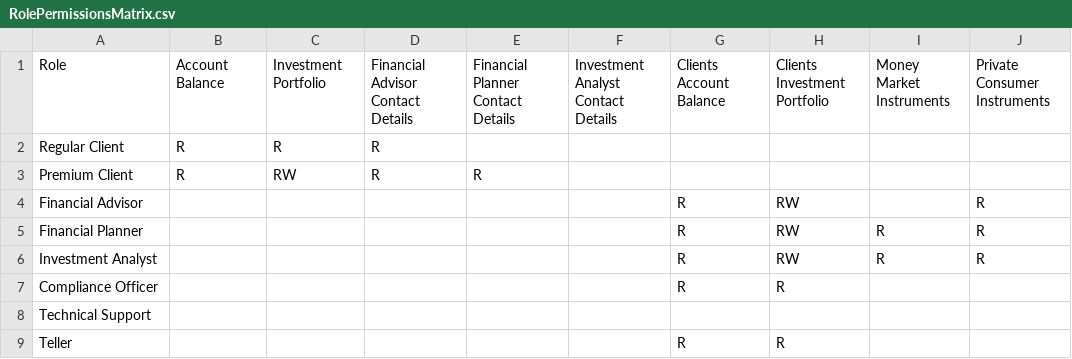
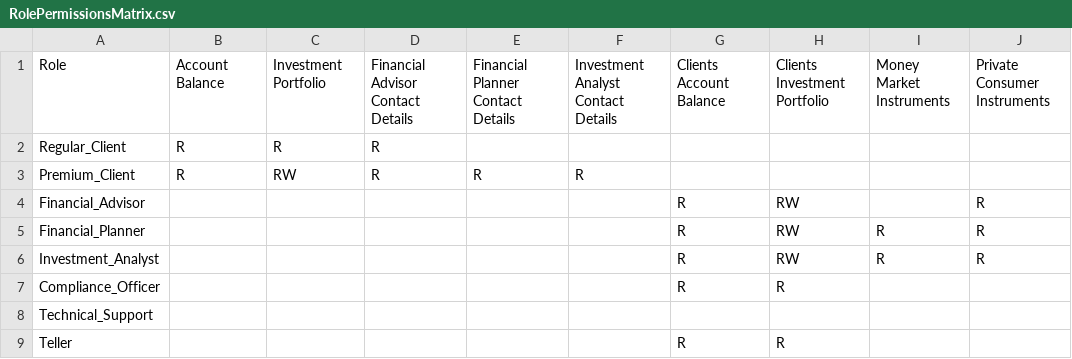
Before and after one commit to MatthewBelanger/SYSC4810_Assignment, a CSV file: Problem1/RolePermissionsMatrix.csv, drawn as a sheet; only a part is shown; the diff names each change by its address in the sheet, - before the commit and + after, or states it on an @@ line.

Commit message:
Adding Problem 3

```diff
--- a/Problem1/RolePermissionsMatrix.csv
+++ b/Problem1/RolePermissionsMatrix.csv
-A2: Regular Client
+A2: Regular_Client
-A3: Premium Client
+A3: Premium_Client
-F3: (empty)
+F3: R
-A4: Financial Advisor
+A4: Financial_Advisor
-A5: Financial Planner
+A5: Financial_Planner
-A6: Investment Analyst
+A6: Investment_Analyst
-A7: Compliance Officer
+A7: Compliance_Officer
-A8: Technical Support
+A8: Technical_Support
```
Also changed, not shown: 12 other files.
